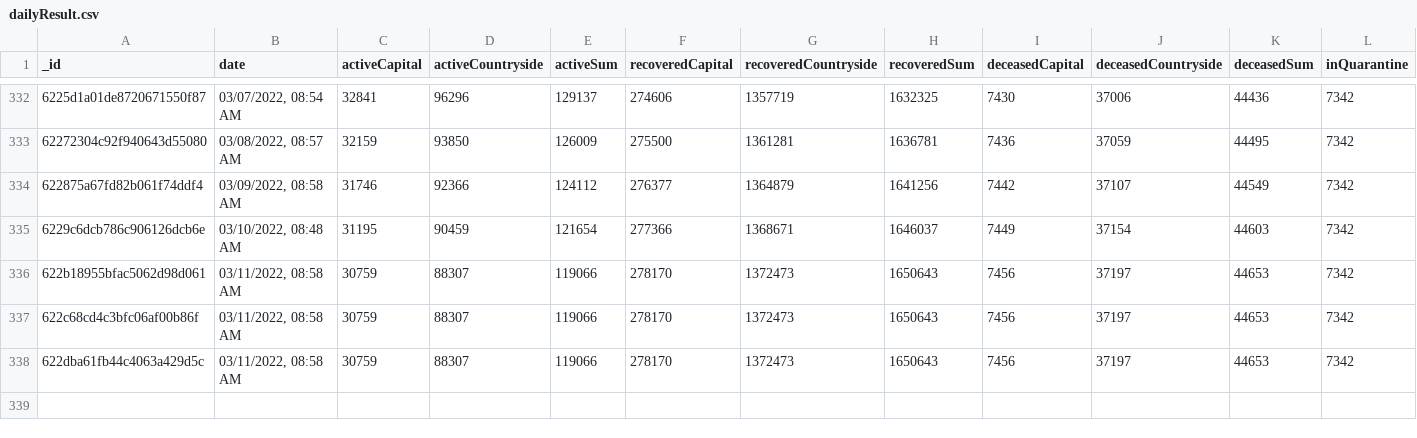
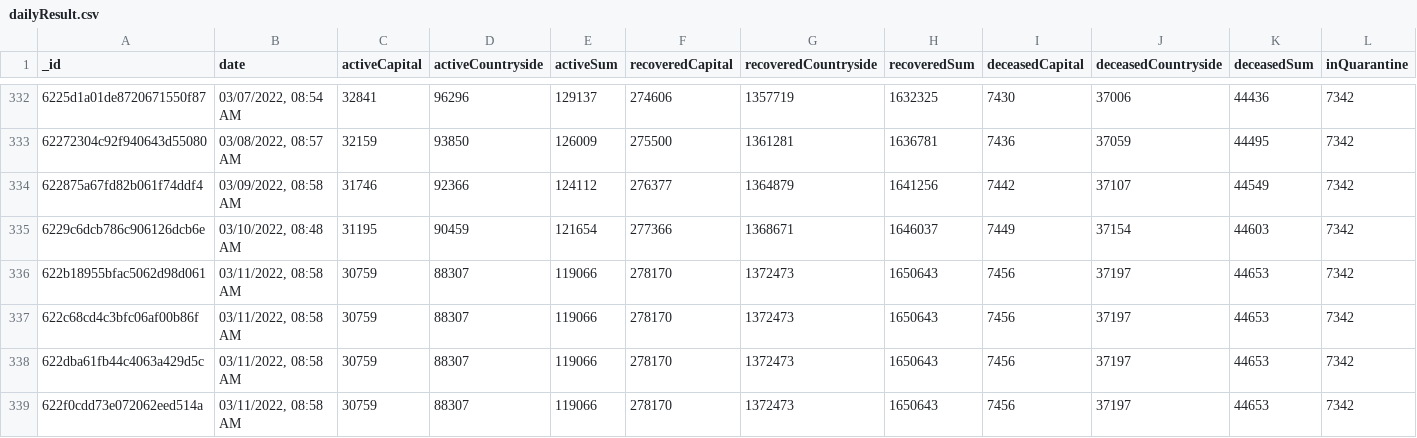
Before and after one commit to theDavidBarton/koronavirus.gov.hu-scraper, a CSV file: dailyResult.csv, drawn as a sheet; only a part is shown, gaps mark what is left out; rows hold the shown columns only; the diff names each change by its address in the sheet, - before the commit and + after, or states it on an @@ line.

Commit message:
feat(data): update data 2022-03-14

```diff
--- a/dailyResult.csv
+++ b/dailyResult.csv
+row 339: 622f0cdd73e072062eed514a | 03/11/2022, 08:58 AM | 30759 | 88307 | 119066 | 278170 | 1372473 | 1650643 | 7456 | 37197 | 44653 | 7342
```
Also changed, not shown: 3 other files.
